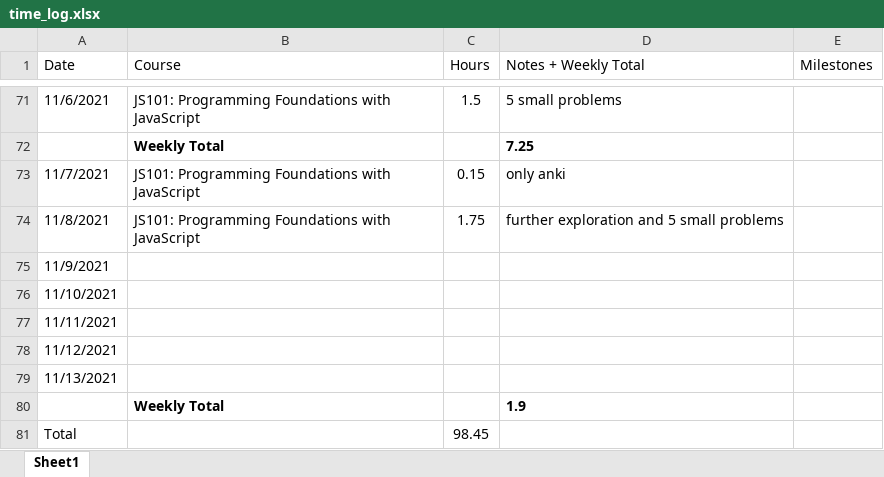
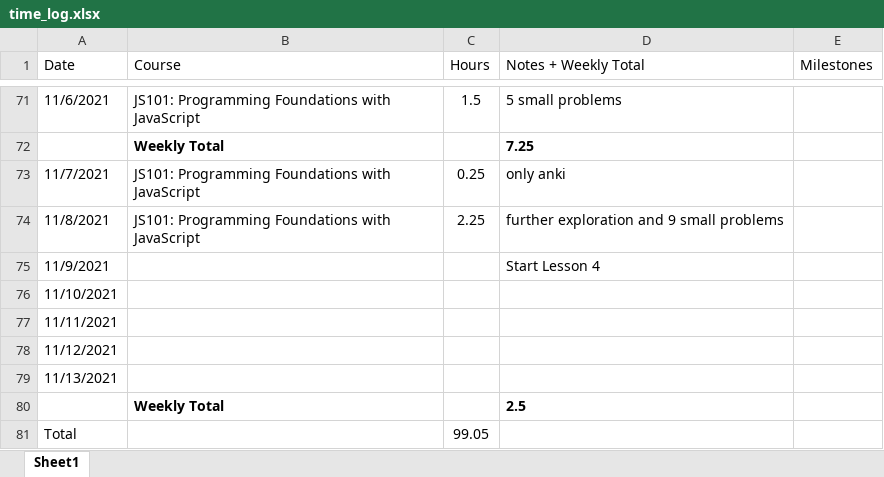
Before and after one commit to csommerl/js_101, an Excel workbook: time_log.xlsx, sheet Sheet1, drawn as a sheet; only a part is shown, gaps mark what is left out; values as stored, in another font and other column widths than the file's, no borders; table styles not drawn; the diff names each change by its address in the sheet, - before the commit and + after, or states it on an @@ line.

```diff
--- a/time_log.xlsx (sheet Sheet1)
+++ b/time_log.xlsx (sheet Sheet1)
-C73 (Hours): 0.15
+C73 (Hours): 0.25
-C74 (Hours): 1.75
+C74 (Hours): 2.25
-D74 (Notes + Weekly Total): further exploration and 5 small problems
+D74 (Notes + Weekly Total): further exploration and 9 small problems
-D75 (Notes + Weekly Total): (empty)
+D75 (Notes + Weekly Total): Start Lesson 4
-D80 (Notes + Weekly Total): 1.9
+D80 (Notes + Weekly Total): 2.5
-C81 (Hours): 98.45
+C81 (Hours): 99.05
```
Also changed, not shown: 5 other files.
